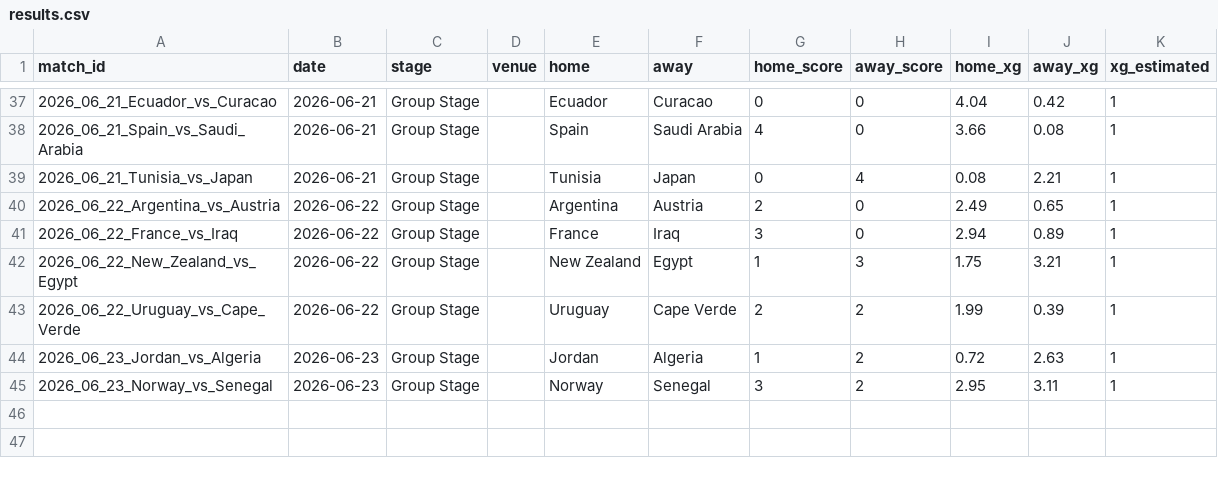
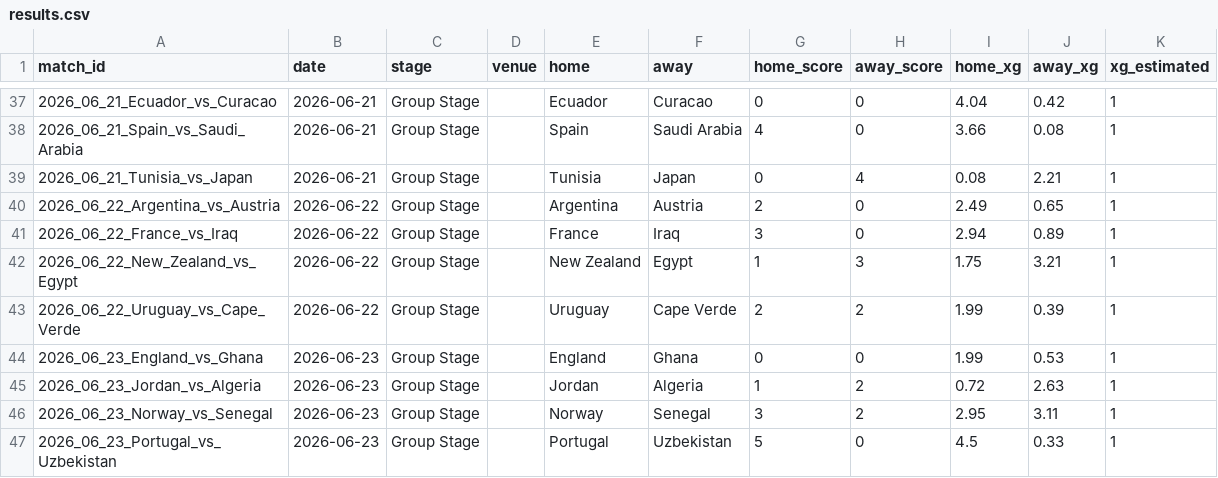
Before and after one commit to RShiri/XWORLDCUPTWIT, a CSV file: wc2026_dashboard/database/results.csv, drawn as a sheet; only a part is shown, gaps mark what is left out; the diff names each change by its address in the sheet, - before the commit and + after, or states it on an @@ line.

```diff
--- a/wc2026_dashboard/database/results.csv
+++ b/wc2026_dashboard/database/results.csv
+row 44: 2026_06_23_England_vs_Ghana | 2026-06-23 | Group Stage |  | England | Ghana | 0 | 0 | 1.99 | 0.53 | 1
+row 47: 2026_06_23_Portugal_vs_Uzbekistan | 2026-06-23 | Group Stage |  | Portugal | Uzbekistan | 5 | 0 | 4.5 | 0.33 | 1
```
Also changed, not shown: wc2026_dashboard/database/players.csv, wc2026_dashboard/database/standings.csv, 12 other files.
